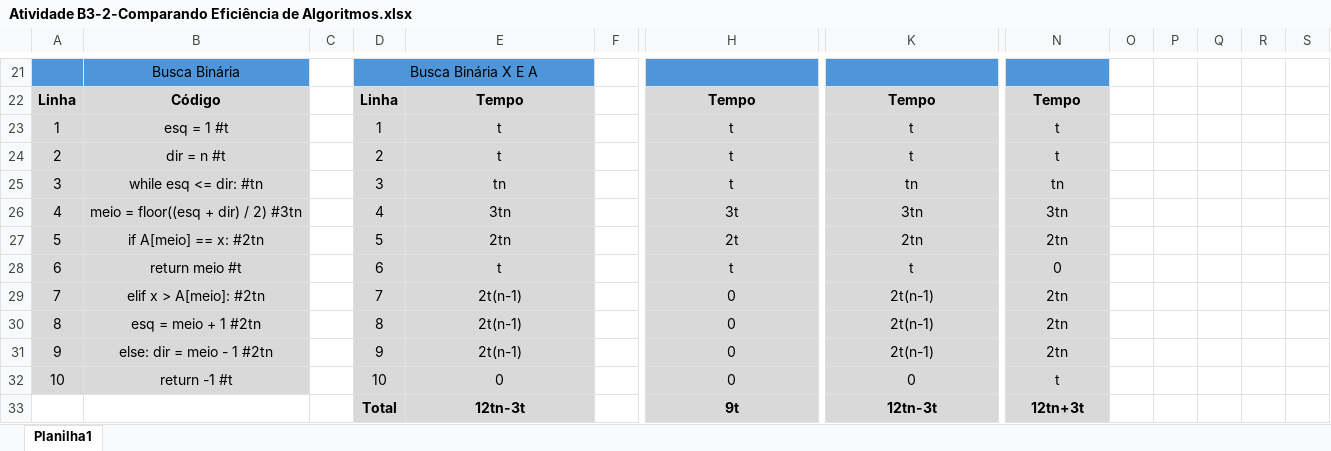
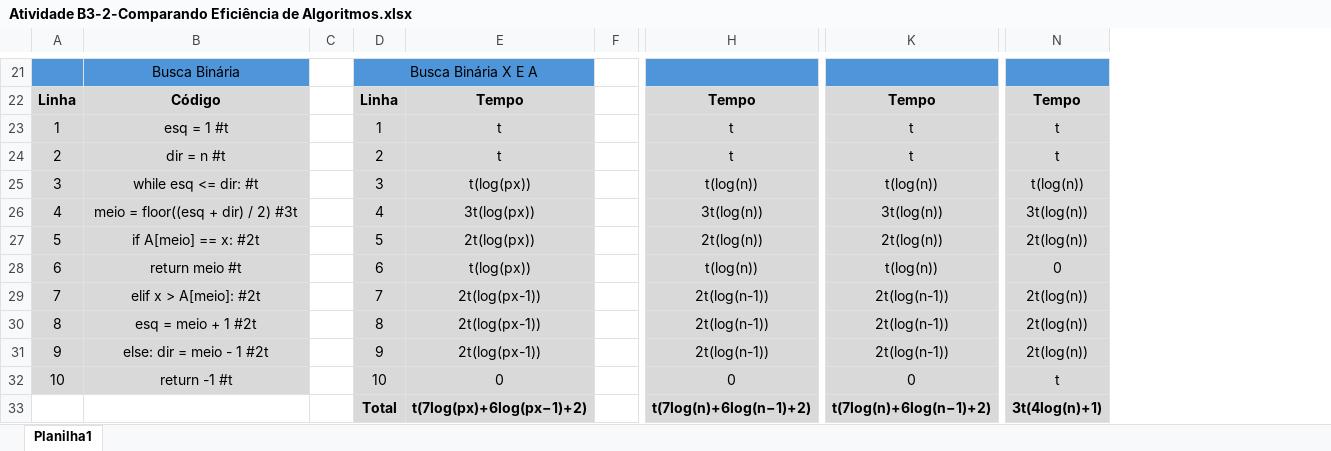
Before and after one commit to gcicero/FATEC-1AMS-2024, an Excel workbook: Entregas-Atividades-ED-2024/Atividade B3-2/Atividade B3-2-Comparando Eficiência de Algoritmos.xlsx, sheet Planilha1, drawn as a sheet; only a part is shown, gaps mark what is left out; values as stored, in another font and other column widths than the file's, no borders; the diff covers the shown part only; the diff names each change by its address in the sheet, - before the commit and + after, or states it on an @@ line.

Commit message:
Update Atividade B3-2-Comparando Eficiência de Algoritmos.xlsx

```diff
--- a/Entregas-Atividades-ED-2024/Atividade B3-2/Atividade B3-2-Comparando Eficiência de Algoritmos.xlsx (sheet Planilha1)
+++ b/Entregas-Atividades-ED-2024/Atividade B3-2/Atividade B3-2-Comparando Eficiência de Algoritmos.xlsx (sheet Planilha1)
-column O, empty
-column P, empty
-column Q, empty
-column R, empty
-column S, empty
-B25: while esq <= dir: #tn
+B25: while esq <= dir: #t
-E25: tn
+E25: t(log(px))
-H25: t
+H25: t(log(n))
-K25: tn
+K25: t(log(n))
-N25: tn
+N25: t(log(n))
-B26: meio = floor((esq + dir) / 2) #3tn
+B26: meio = floor((esq + dir) / 2) #3t
-E26: 3tn
+E26: 3t(log(px))
-H26: 3t
+H26: 3t(log(n))
-K26: 3tn
+K26: 3t(log(n))
-N26: 3tn
+N26: 3t(log(n))
-B27: if A[meio] == x: #2tn
+B27: if A[meio] == x: #2t
-E27: 2tn
+E27: 2t(log(px))
-H27: 2t
+H27: 2t(log(n))
-K27: 2tn
+K27: 2t(log(n))
-N27: 2tn
+N27: 2t(log(n))
-E28: t
+E28: t(log(px))
-H28: t
+H28: t(log(n))
-K28: t
+K28: t(log(n))
-B29: elif x > A[meio]: #2tn
+B29: elif x > A[meio]: #2t
-E29:E31: 2t(n-1)
+E29:E31: 2t(log(px-1))
-H29:H31: 0
+H29:H31: 2t(log(n-1))
-K29:K31: 2t(n-1)
+K29:K31: 2t(log(n-1))
-N29:N31: 2tn
+N29:N31: 2t(log(n))
-B30: esq = meio + 1 #2tn
+B30: esq = meio + 1 #2t
-B31: else: dir = meio - 1 #2tn
+B31: else: dir = meio - 1 #2t
-E33: 12tn-3t
+E33: t(7log(px)+6log(px−1)+2)
-H33: 9t
+H33: t(7log(n)+6log(n−1)+2)
-K33: 12tn-3t
+K33: t(7log(n)+6log(n−1)+2)
-N33: 12tn+3t
+N33: 3t(4log(n)+1)
```
Also changed, not shown: 14 edited cells and cell formats elsewhere in this sheet.
